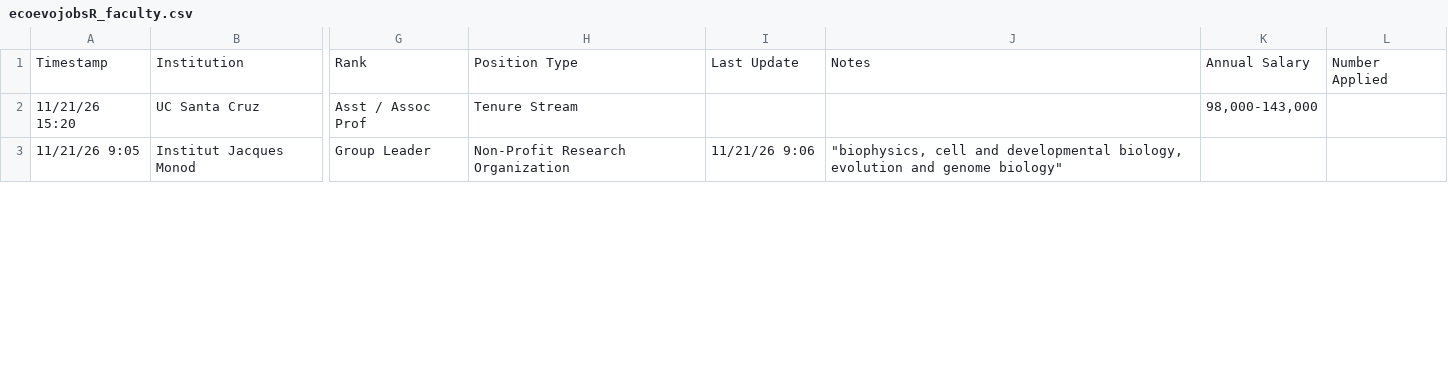
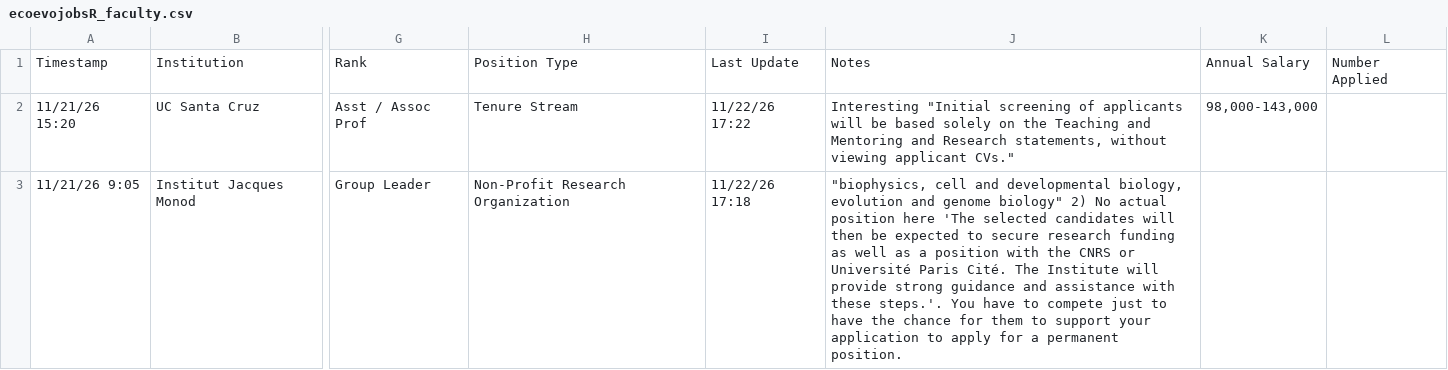
Before and after one commit to mikeblazanin/ecoevojobsR, a CSV file: data-raw/ecoevojobsR_faculty.csv, drawn as a sheet; only a part is shown, gaps mark what is left out; the diff covers the shown part only; the diff names each change by its address in the sheet, - before the commit and + after, or states it on an @@ line.

```diff
--- a/data-raw/ecoevojobsR_faculty.csv
+++ b/data-raw/ecoevojobsR_faculty.csv
-I2: (empty)
+I2: 11/22/26 17:22
-J2: (empty)
+J2: Interesting "Initial screening of applicants will be based solely on the Teaching and Mentoring and Research statements, without viewing applicant CVs."
-I3: 11/21/26 9:06
+I3: 11/22/26 17:18
-J3: …genome biology"
+J3: …genome biology" 2) No actual position here 'The selected candidates will then be expected to secure research funding as well as a position with the CNRS or Université Paris Cité. The Institute will provide strong guidance and assistance with these steps.'. You have to compete just to have the chance for them to support your application to apply for a permanent position.
```
Also changed, not shown: 20 edited cells elsewhere in this file, 1 other file.
